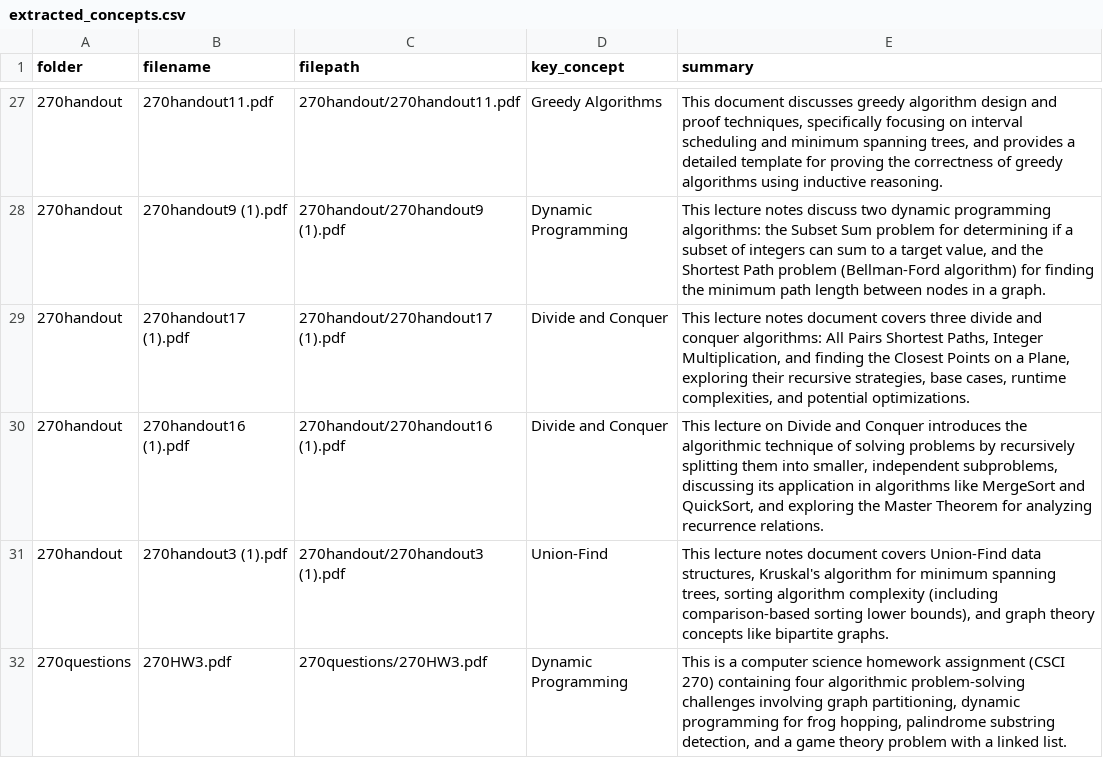
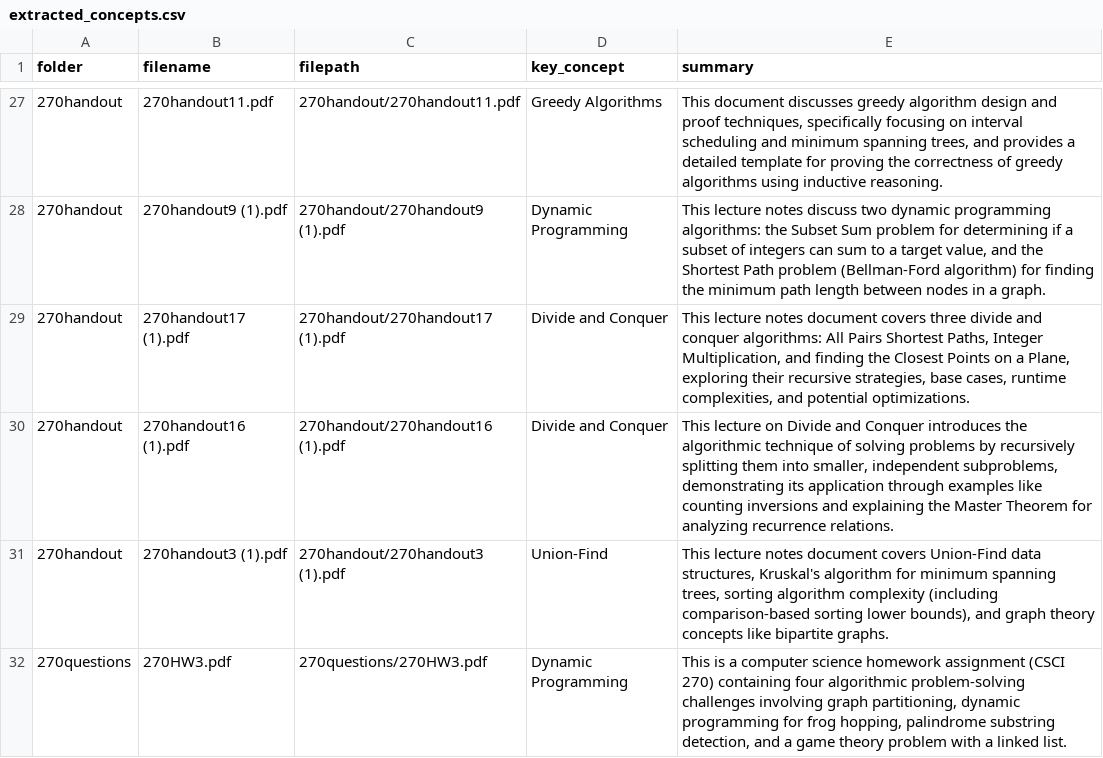
Before and after one commit to DGQW1/AnthropicHack, a CSV file: extracted_concepts.csv, drawn as a sheet; only a part is shown, gaps mark what is left out; the diff covers the shown part only.

```diff
--- a/extracted_concepts.csv
+++ b/extracted_concepts.csv
@@ -29,3 +29,3 @@ folder,filename,filepath,key_concept,summary
 270handout,270handout17 (1).pdf,270handout/270handout17 (1).pdf,Divide and Conquer,"This lecture notes document covers three divide and conquer algorithms: All Pairs Shortest Paths, Integer Multiplication, and finding the Closest Points on a Plane, exploring their recursive strategies, base cases, runtime complexities, and potential optimizations."
-270handout,270handout16 (1).pdf,270handout/270handout16 (1).pdf,Divide and Conquer,"This lecture on Divide and Conquer introduces the algorithmic technique of solving problems by recursively splitting them into smaller, independent subproblems, discussing its application in algorithms like MergeSort and QuickSort, and exploring the Master Theorem for analyzing recurrence relations."
+270handout,270handout16 (1).pdf,270handout/270handout16 (1).pdf,Divide and Conquer,"This lecture on Divide and Conquer introduces the algorithmic technique of solving problems by recursively splitting them into smaller, independent subproblems, demonstrating its application through examples like counting inversions and explaining the Master Theorem for analyzing recurrence relations."
 270handout,270handout3 (1).pdf,270handout/270handout3 (1).pdf,Union-Find,"This lecture notes document covers Union-Find data structures, Kruskal's algorithm for minimum spanning trees, sorting algorithm complexity (including comparison-based sorting lower bounds), and graph theory concepts like bipartite graphs."
```
Also changed, not shown: 5 edited cells elsewhere in this file, 9 other files.
